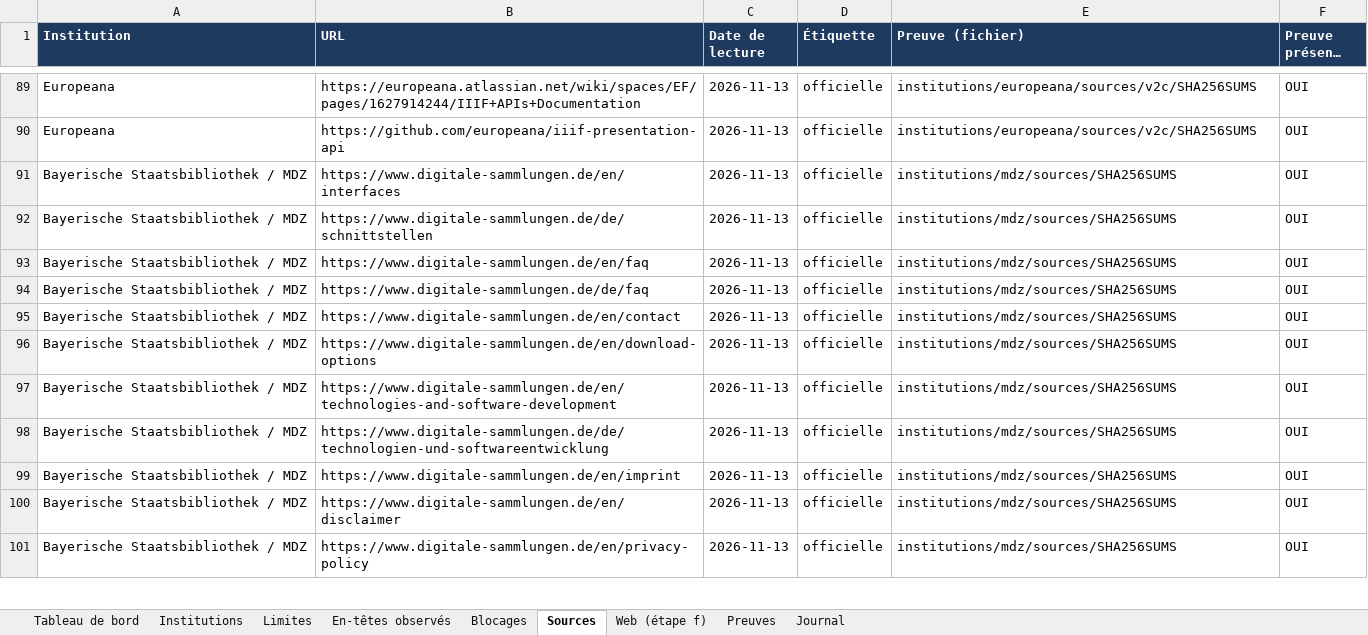
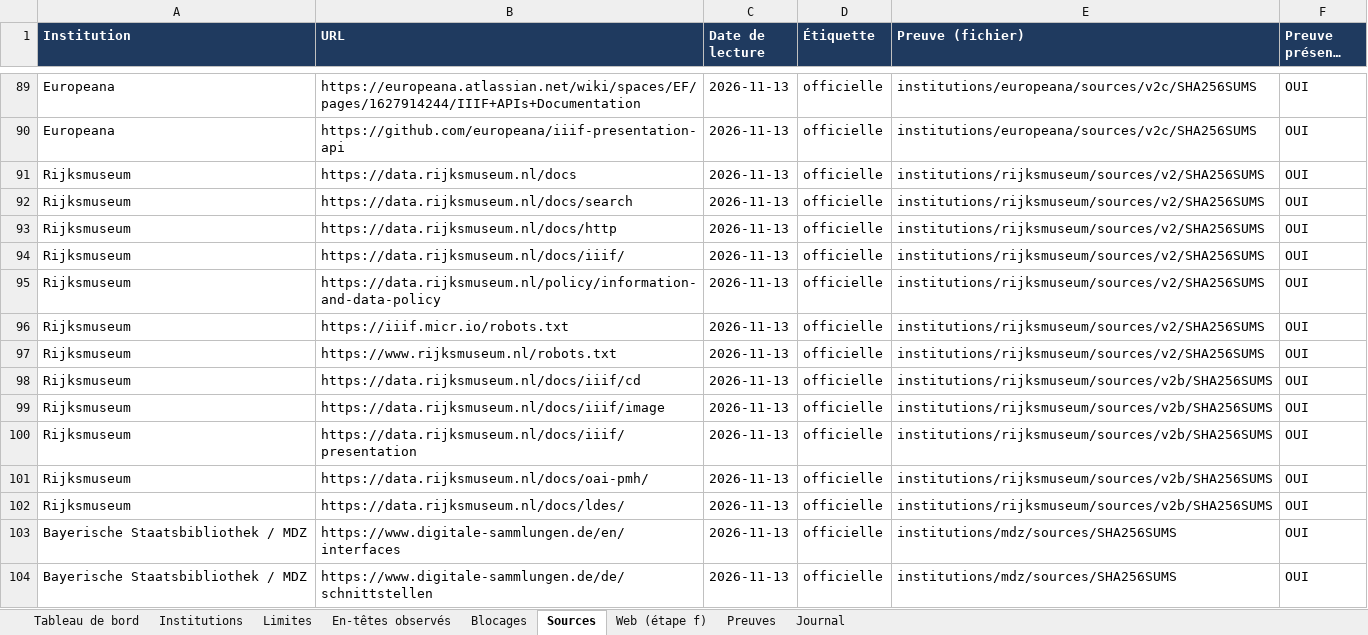
Before and after one commit to maribakulj/Veille-API-IIIF, an Excel workbook: BENCHMARK.xlsx, sheet Sources, drawn as a sheet; only a part is shown, gaps mark what is left out; the shorter side is filled out with more unchanged rows; long unchanged cells end in …; values as stored, in another font and other column widths than the file's, no borders; the diff names each change by its address in the sheet, - before the commit and + after, or states it on an @@ line.

```diff
--- a/BENCHMARK.xlsx (sheet Sources)
+++ b/BENCHMARK.xlsx (sheet Sources)
+row 91: Rijksmuseum | https://data.rijksmuseum.nl/docs | 2026-11-13 | officielle | institutions/rijksmuseum/sources/v2/SHA256SUMS | OUI
+row 92: Rijksmuseum | https://data.rijksmuseum.nl/docs/search | 2026-11-13 | officielle | institutions/rijksmuseum/sources/v2/SHA256SUMS | OUI
+row 93: Rijksmuseum | https://data.rijksmuseum.nl/docs/http | 2026-11-13 | officielle | institutions/rijksmuseum/sources/v2/SHA256SUMS | OUI
+row 94: Rijksmuseum | https://data.rijksmuseum.nl/docs/iiif/ | 2026-11-13 | officielle | institutions/rijksmuseum/sources/v2/SHA256SUMS | OUI
+row 95: Rijksmuseum | https://data.rijksmuseum.nl/policy/information-and-data-policy | 2026-11-13 | officielle | institutions/rijksmuseum/sources/v2/SHA256SUMS | OUI
+row 96: Rijksmuseum | https://iiif.micr.io/robots.txt | 2026-11-13 | officielle | institutions/rijksmuseum/sources/v2/SHA256SUMS | OUI
+row 97: Rijksmuseum | https://www.rijksmuseum.nl/robots.txt | 2026-11-13 | officielle | institutions/rijksmuseum/sources/v2/SHA256SUMS | OUI
+row 98: Rijksmuseum | https://data.rijksmuseum.nl/docs/iiif/cd | 2026-11-13 | officielle | institutions/rijksmuseum/sources/v2b/SHA256SUMS | OUI
+row 99: Rijksmuseum | https://data.rijksmuseum.nl/docs/iiif/image | 2026-11-13 | officielle | institutions/rijksmuseum/sources/v2b/SHA256SUMS | OUI
+row 100: Rijksmuseum | https://data.rijksmuseum.nl/docs/iiif/presentation | 2026-11-13 | officielle | institutions/rijksmuseum/sources/v2b/SHA256SUMS | OUI
+row 101: Rijksmuseum | https://data.rijksmuseum.nl/docs/oai-pmh/ | 2026-11-13 | officielle | institutions/rijksmuseum/sources/v2b/SHA256SUMS | OUI
+row 102: Rijksmuseum | https://data.rijksmuseum.nl/docs/ldes/ | 2026-11-13 | officielle | institutions/rijksmuseum/sources/v2b/SHA256SUMS | OUI
```
Also changed, not shown: sheet Preuves, sheet Limites, sheet Tableau de bord, sheet Institutions, sheet Web (étape f), sheet Blocages, 1 more sheet, charts or pictures, 22 other files.
